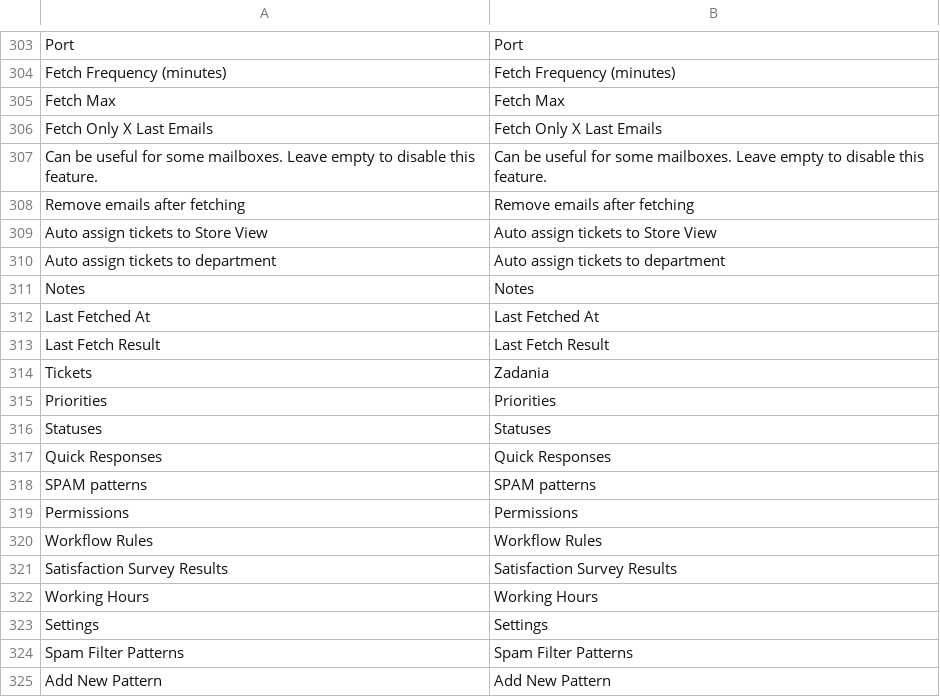
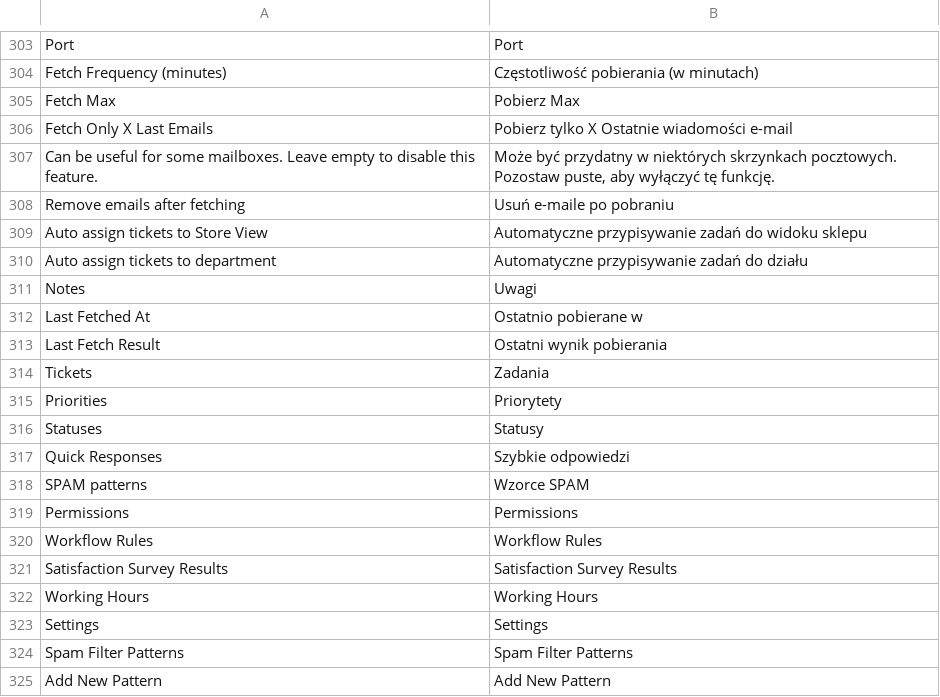
Before and after one commit to SylwesterKowal/magento2.admin_theme_vitcas, a CSV file: i18n/pl_PL.csv, drawn as a sheet; only a part is shown, gaps mark what is left out; the diff covers the shown part only; the diff names each change by its address in the sheet, - before the commit and + after, or states it on an @@ line.

```diff
--- a/i18n/pl_PL.csv
+++ b/i18n/pl_PL.csv
-B304: Fetch Frequency (minutes)
+B304: Częstotliwość pobierania (w minutach)
-B305: Fetch Max
+B305: Pobierz Max
-B306: Fetch Only X Last Emails
+B306: Pobierz tylko X Ostatnie wiadomości e-mail
-B307: Can be useful for some mailboxes. Leave empty to disable this feature.
+B307: Może być przydatny w niektórych skrzynkach pocztowych. Pozostaw puste, aby wyłączyć tę funkcję.
-B308: Remove emails after fetching
+B308: Usuń e-maile po pobraniu
-B309: Auto assign tickets to Store View
+B309: Automatyczne przypisywanie zadań do widoku sklepu
-B310: Auto assign tickets to department
+B310: Automatyczne przypisywanie zadań do działu
-B311: Notes
+B311: Uwagi
-B312: Last Fetched At
+B312: Ostatnio pobierane w
-B313: Last Fetch Result
+B313: Ostatni wynik pobierania
-B315: Priorities
+B315: Priorytety
-B316: Statuses
+B316: Statusy
-B317: Quick Responses
+B317: Szybkie odpowiedzi
-B318: SPAM patterns
+B318: Wzorce SPAM
```
Also changed, not shown: 51 edited cells elsewhere in this file.
